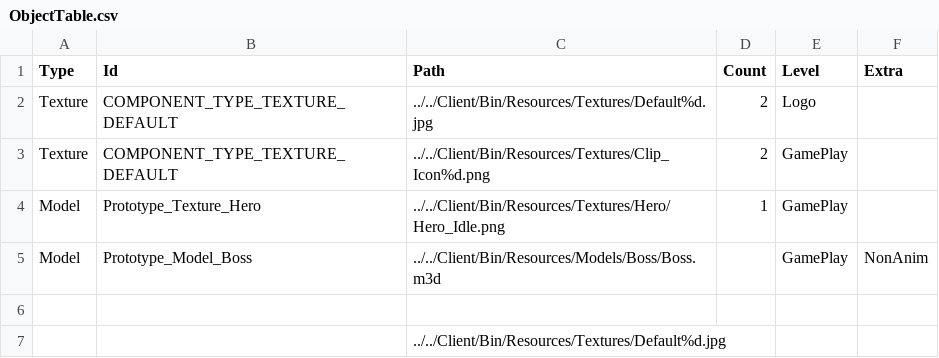
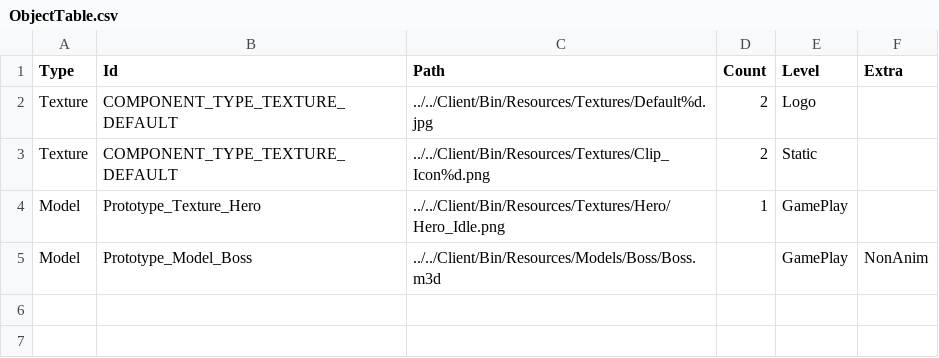
Before and after one commit to InsuMoon2/Dx11_Naruto, a CSV file: Client/Bin/Resources/Data/csv/ObjectTable.csv, drawn as a sheet.

```diff
--- a/Client/Bin/Resources/Data/csv/ObjectTable.csv
+++ b/Client/Bin/Resources/Data/csv/ObjectTable.csv
@@ -2,6 +2,4 @@ Type,Id,Path,Count,Level,Extra
 Texture,COMPONENT_TYPE_TEXTURE_DEFAULT,../../Client/Bin/Resources/Textures/Default%d.jpg,2,Logo,
-Texture,COMPONENT_TYPE_TEXTURE_DEFAULT,../../Client/Bin/Resources/Textures/Clip_Icon%d.png,2,GamePlay,
+Texture,COMPONENT_TYPE_TEXTURE_DEFAULT,../../Client/Bin/Resources/Textures/Clip_Icon%d.png,2,Static,
 Model,Prototype_Texture_Hero,../../Client/Bin/Resources/Textures/Hero/Hero_Idle.png,1,GamePlay,
 Model,Prototype_Model_Boss,../../Client/Bin/Resources/Models/Boss/Boss.m3d,,GamePlay,NonAnim
-,,,,,
-,,../../Client/Bin/Resources/Textures/Default%d.jpg,,,
```
Also changed, not shown: 44 other files.
